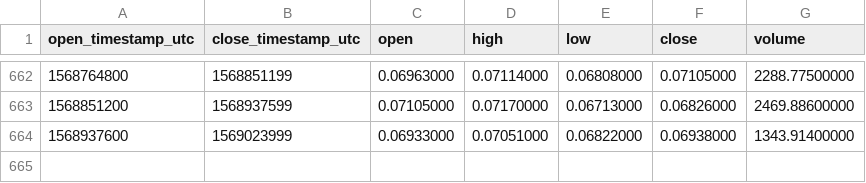
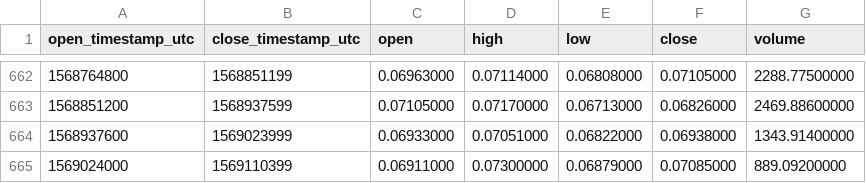
Before and after one commit to cryptobigbro/binance-DGDETH, a CSV file: binance-DGDETH-1d.csv, drawn as a sheet; only a part is shown, gaps mark what is left out.

Commit message:
Update OHLCV data.

```diff
--- a/binance-DGDETH-1d.csv
+++ b/binance-DGDETH-1d.csv
@@ -664 +664,2 @@ open_timestamp_utc,close_timestamp_utc,open,high,low,close,volume
 1568937600,1569023999,0.06933000,0.07051000,0.06822000,0.06938000,1343.91400000
+1569024000,1569110399,0.06911000,0.07300000,0.06879000,0.07085000,889.09200000
```
Also changed, not shown: 1 other file.
